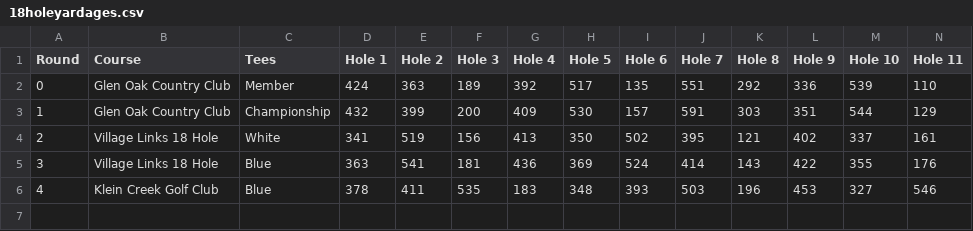
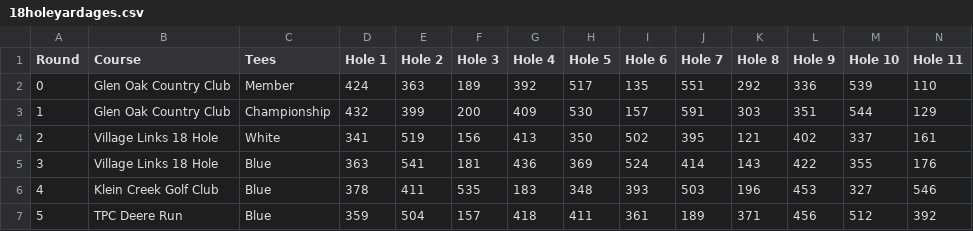
Before and after one commit to tristansetterdahl/Personal-Golf, a CSV file: 18 Hole Data/18holeyardages.csv, drawn as a sheet; only a part is shown; rows hold the shown columns only; the diff names each change by its address in the sheet, - before the commit and + after, or states it on an @@ line.

```diff
--- a/18 Hole Data/18holeyardages.csv
+++ b/18 Hole Data/18holeyardages.csv
+row 7: 5 | TPC Deere Run | Blue | 359 | 504 | 157 | 418 | 411 | 361 | 189 | 371 | 456 | 512 | 392
```
Also changed, not shown: 18 Hole Data/18holemaster.csv, 18 Hole Data/courseyardage18.csv, 22 other files.
